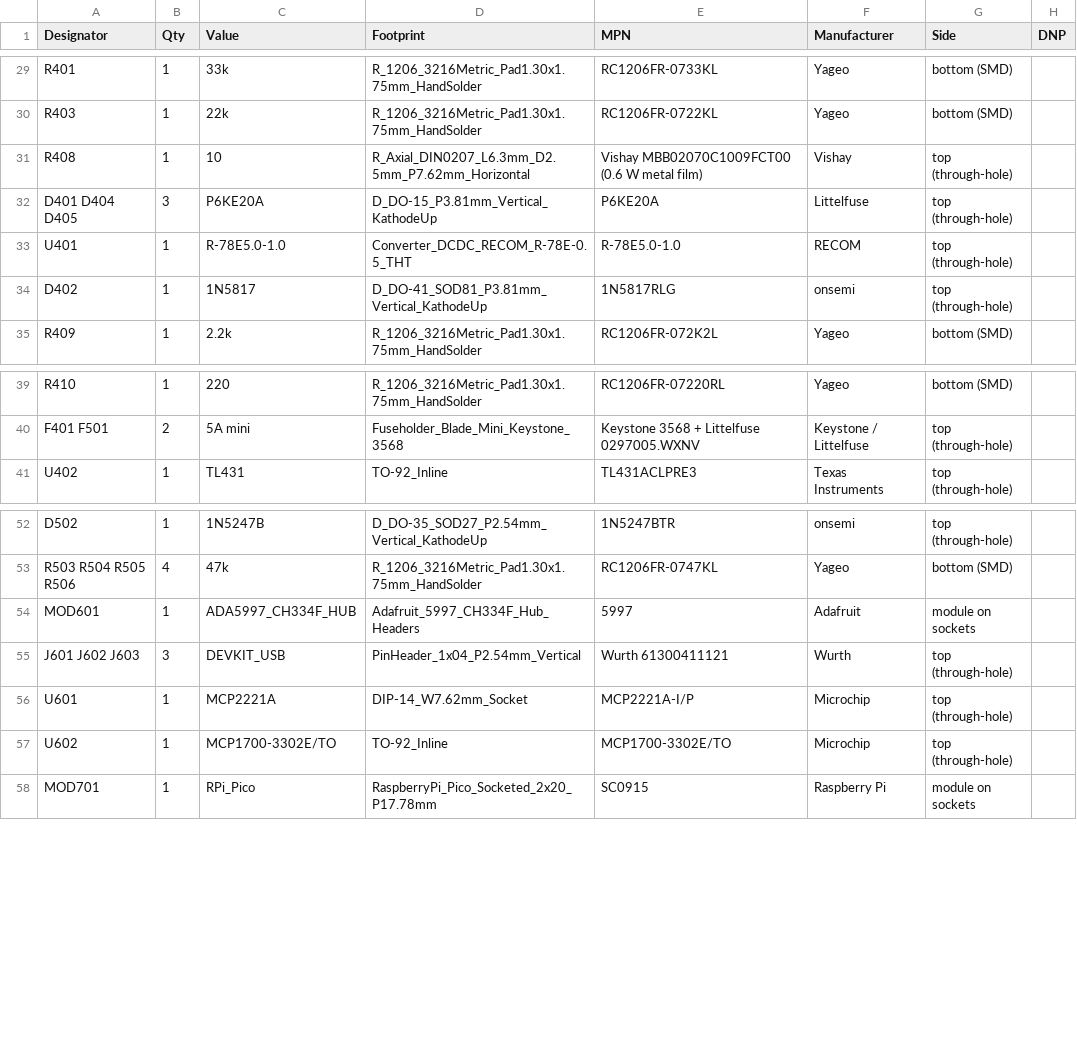
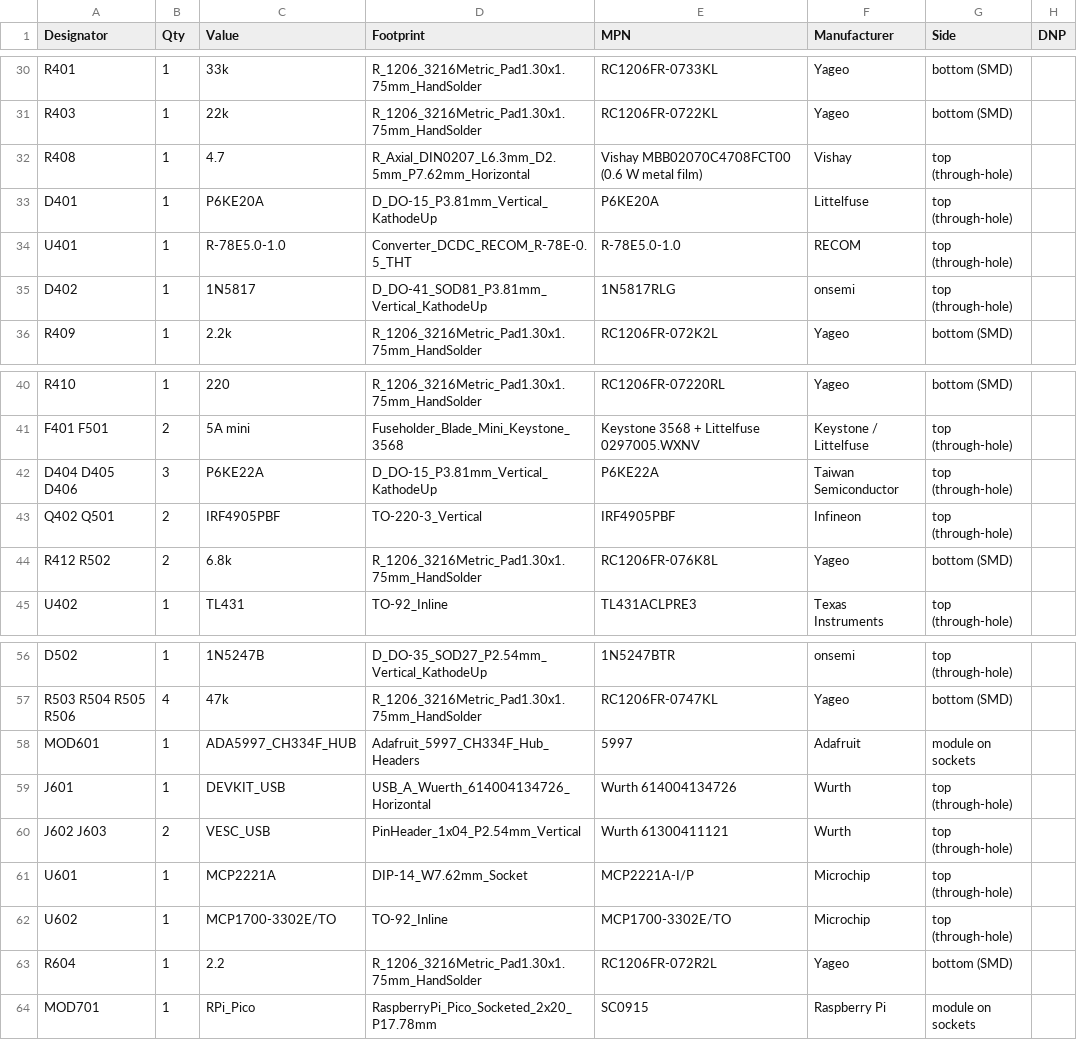
Before and after one commit to AtlasAutoware/carv2, a CSV file: boards/power/out/fab/atlas_power_bom.csv, drawn as a sheet; only a part is shown, gaps mark what is left out; the diff covers the shown part only.

```diff
--- a/boards/power/out/fab/atlas_power_bom.csv
+++ b/boards/power/out/fab/atlas_power_bom.csv
@@ -30,4 +31,4 @@ R401,1,33k,R_1206_3216Metric_Pad1.30x1.75mm_HandSolder,RC1206FR-0733KL,Yageo,bot
 R403,1,22k,R_1206_3216Metric_Pad1.30x1.75mm_HandSolder,RC1206FR-0722KL,Yageo,bottom (SMD),
-R408,1,10,R_Axial_DIN0207_L6.3mm_D2.5mm_P7.62mm_Horizontal,Vishay MBB02070C1009FCT00 (0.6 W metal film),Vishay,top (through-hole),
-D401 D404 D405,3,P6KE20A,D_DO-15_P3.81mm_Vertical_KathodeUp,P6KE20A,Littelfuse,top (through-hole),
+R408,1,4.7,R_Axial_DIN0207_L6.3mm_D2.5mm_P7.62mm_Horizontal,Vishay MBB02070C4708FCT00 (0.6 W metal film),Vishay,top (through-hole),
+D401,1,P6KE20A,D_DO-15_P3.81mm_Vertical_KathodeUp,P6KE20A,Littelfuse,top (through-hole),
 U401,1,R-78E5.0-1.0,Converter_DCDC_RECOM_R-78E-0.5_THT,R-78E5.0-1.0,RECOM,top (through-hole),
@@ -40,2 +41,5 @@ R410,1,220,R_1206_3216Metric_Pad1.30x1.75mm_HandSolder,RC1206FR-07220RL,Yageo,bo
 F401 F501,2,5A mini,Fuseholder_Blade_Mini_Keystone_3568,Keystone 3568 + Littelfuse 0297005.WXNV,Keystone / Littelfuse,top (through-hole),
+D404 D405 D406,3,P6KE22A,D_DO-15_P3.81mm_Vertical_KathodeUp,P6KE22A,Taiwan Semiconductor,top (through-hole),
+Q402 Q501,2,IRF4905PBF,TO-220-3_Vertical,IRF4905PBF,Infineon,top (through-hole),
+R412 R502,2,6.8k,R_1206_3216Metric_Pad1.30x1.75mm_HandSolder,RC1206FR-076K8L,Yageo,bottom (SMD),
 U402,1,TL431,TO-92_Inline,TL431ACLPRE3,Texas Instruments,top (through-hole),
@@ -54,5 +58,7 @@ R503 R504 R505 R506,4,47k,R_1206_3216Metric_Pad1.30x1.75mm_HandSolder,RC1206FR-0
 MOD601,1,ADA5997_CH334F_HUB,Adafruit_5997_CH334F_Hub_Headers,5997,Adafruit,module on sockets,
-J601 J602 J603,3,DEVKIT_USB,PinHeader_1x04_P2.54mm_Vertical,Wurth 61300411121,Wurth,top (through-hole),
+J601,1,DEVKIT_USB,USB_A_Wuerth_614004134726_Horizontal,Wurth 614004134726,Wurth,top (through-hole),
+J602 J603,2,VESC_USB,PinHeader_1x04_P2.54mm_Vertical,Wurth 61300411121,Wurth,top (through-hole),
 U601,1,MCP2221A,DIP-14_W7.62mm_Socket,MCP2221A-I/P,Microchip,top (through-hole),
 U602,1,MCP1700-3302E/TO,TO-92_Inline,MCP1700-3302E/TO,Microchip,top (through-hole),
+R604,1,2.2,R_1206_3216Metric_Pad1.30x1.75mm_HandSolder,RC1206FR-072R2L,Yageo,bottom (SMD),
 MOD701,1,RPi_Pico,RaspberryPi_Pico_Socketed_2x20_P17.78mm,SC0915,Raspberry Pi,module on sockets,
```
Also changed, not shown: 7 added rows, 1 removed row and 8 edited cells elsewhere in this file, boards/power/out/fab/atlas_power_bom_bottom_smd.csv, boards/power/out/fab/atlas_power_cpl_bottom_smd.csv, 38 other files.
